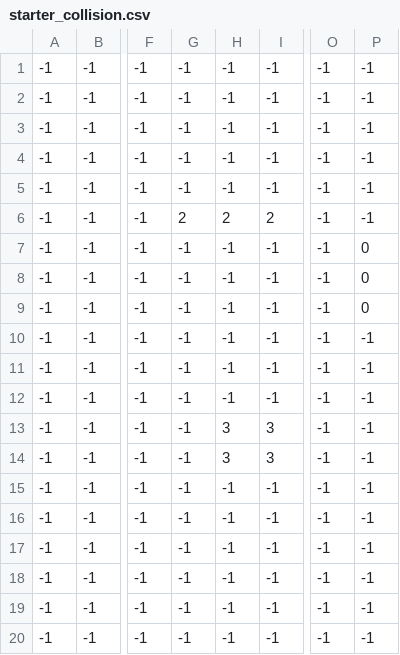
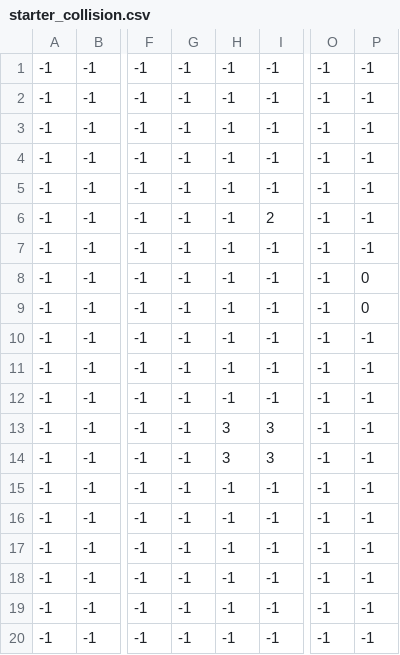
Before and after one commit to playerzer0-ui/MonsterIsland, a CSV file: MonsterIsland/Content/Maps/starter_collision.csv, drawn as a sheet; only a part is shown, gaps mark what is left out; the diff names each change by its address in the sheet, - before the commit and + after, or states it on an @@ line.

```diff
--- a/MonsterIsland/Content/Maps/starter_collision.csv
+++ b/MonsterIsland/Content/Maps/starter_collision.csv
-G6: 2
+G6: -1
-H6: 2
+H6: -1
-P7: 0
+P7: -1
```
Also changed, not shown: 8 other files.
